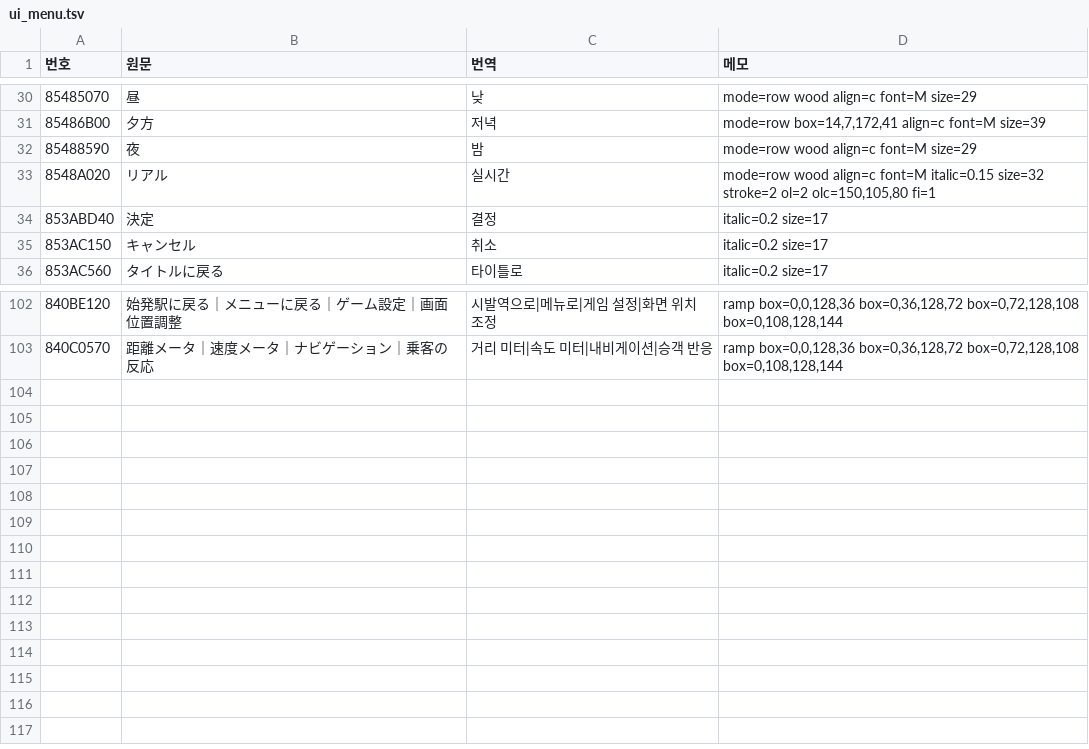
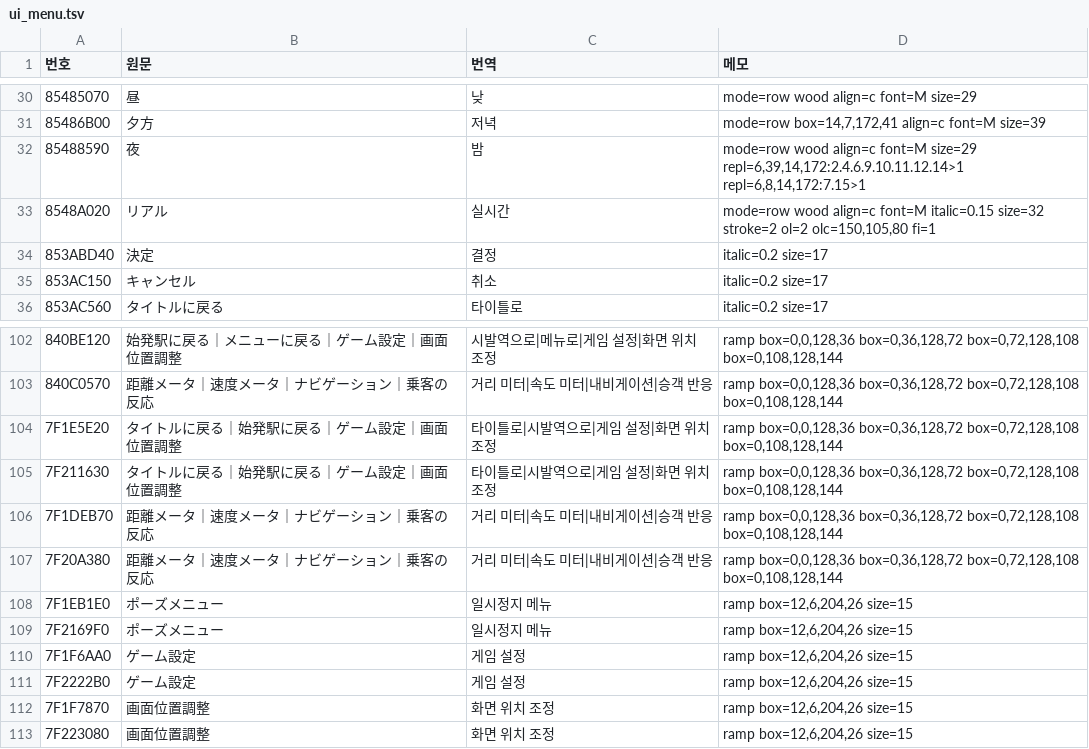
Before and after one commit to hospi0/densha-ryojou-kr-patch, a TSV file: work/text/ui_menu.tsv, drawn as a sheet; only a part is shown, gaps mark what is left out; the diff names each change by its address in the sheet, - before the commit and + after, or states it on an @@ line.

```diff
--- a/work/text/ui_menu.tsv
+++ b/work/text/ui_menu.tsv
-D32 (메모): …font=M size=29
+D32 (메모): …font=M size=29 repl=6,39,14,172:2.4.6.9.10.11.12.14>1 repl=6,8,14,172:7.15>1
+row 104: 7F1E5E20 | タイトルに戻る｜始発駅に戻る｜ゲーム設定｜画面位置調整 | 타이틀로|시발역으로|게임 설정|화면 위치 조정 | ramp box=0,0,128,36 box=0,36,128,72 box=0,72,128,108 box=0,108,128,144
+row 105: 7F211630 | タイトルに戻る｜始発駅に戻る｜ゲーム設定｜画面位置調整 | 타이틀로|시발역으로|게임 설정|화면 위치 조정 | ramp box=0,0,128,36 box=0,36,128,72 box=0,72,128,108 box=0,108,128,144
+row 106: 7F1DEB70 | 距離メータ｜速度メータ｜ナビゲーション｜乗客の反応 | 거리 미터|속도 미터|내비게이션|승객 반응 | ramp box=0,0,128,36 box=0,36,128,72 box=0,72,128,108 box=0,108,128,144
+row 107: 7F20A380 | 距離メータ｜速度メータ｜ナビゲーション｜乗客の反応 | 거리 미터|속도 미터|내비게이션|승객 반응 | ramp box=0,0,128,36 box=0,36,128,72 box=0,72,128,108 box=0,108,128,144
+row 108: 7F1EB1E0 | ポーズメニュー | 일시정지 메뉴 | ramp box=12,6,204,26 size=15
+row 109: 7F2169F0 | ポーズメニュー | 일시정지 메뉴 | ramp box=12,6,204,26 size=15
+row 110: 7F1F6AA0 | ゲーム設定 | 게임 설정 | ramp box=12,6,204,26 size=15
+row 111: 7F2222B0 | ゲーム設定 | 게임 설정 | ramp box=12,6,204,26 size=15
+row 112: 7F1F7870 | 画面位置調整 | 화면 위치 조정 | ramp box=12,6,204,26 size=15
+row 113: 7F223080 | 画面位置調整 | 화면 위치 조정 | ramp box=12,6,204,26 size=15
```
Also changed, not shown: work/text/ui_hud.tsv, work/text/ui_route.tsv, 45 other files.
